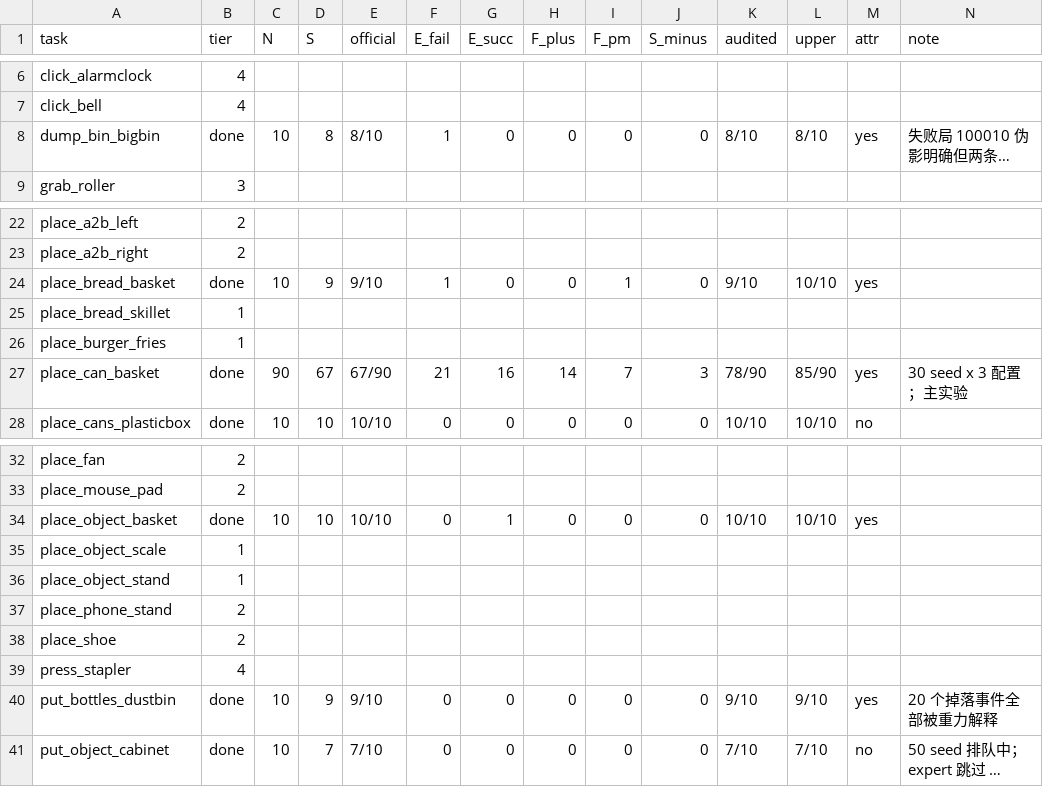
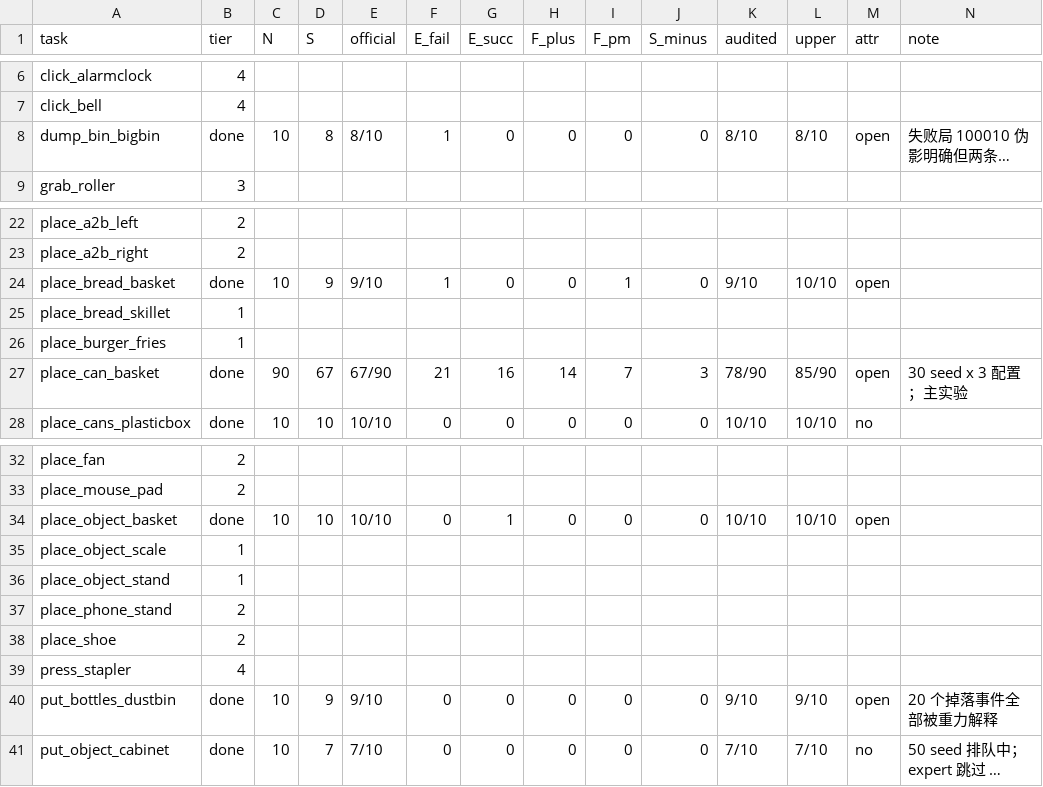
Before and after one commit to ALEXander22568/simuguard, a CSV file: docs/robotwin_results_table.csv, drawn as a sheet; only a part is shown, gaps mark what is left out; long unchanged cells end in …; the diff names each change by its address in the sheet, - before the commit and + after, or states it on an @@ line.

```diff
--- a/docs/robotwin_results_table.csv
+++ b/docs/robotwin_results_table.csv
-M8 (attr): yes
+M8 (attr): open
-M24 (attr): yes
+M24 (attr): open
-M27 (attr): yes
+M27 (attr): open
-M34 (attr): yes
+M34 (attr): open
-M40 (attr): yes
+M40 (attr): open
```
Also changed, not shown: 2 other files.
